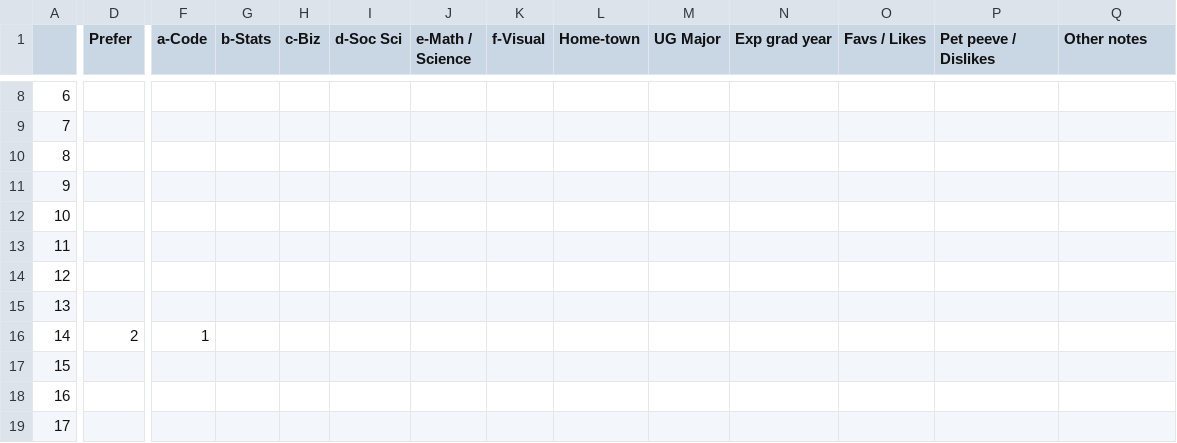
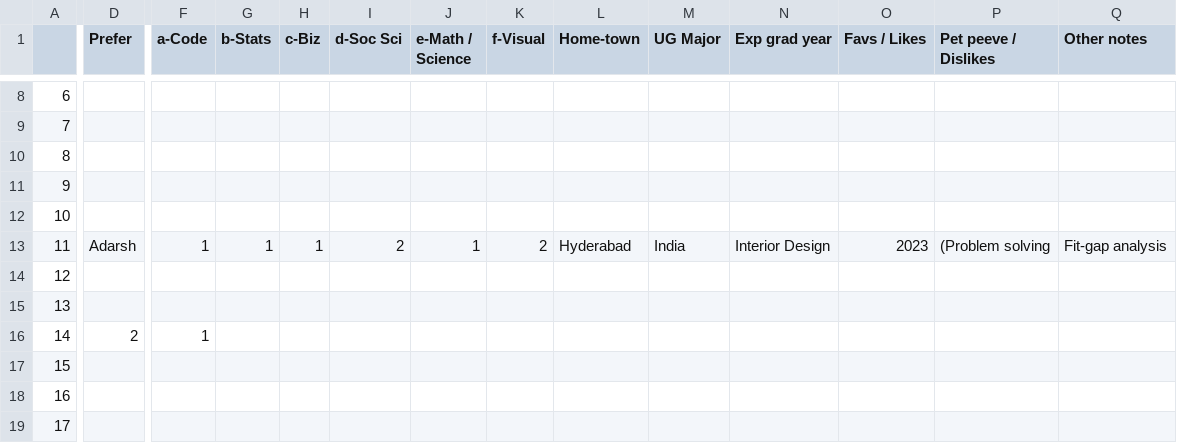
Before and after one commit to rajkumarcm/Data-Mining, a CSV file: mod1/Week01_Intro/AboutMe_6103_10M_22SP.csv, drawn as a sheet; only a part is shown, gaps mark what is left out; the diff covers the shown part only; the diff names each change by its address in the sheet, - before the commit and + after, or states it on an @@ line.

Commit message:
Update AboutMe_6103_10M_22SP.csv

```diff
--- a/mod1/Week01_Intro/AboutMe_6103_10M_22SP.csv
+++ b/mod1/Week01_Intro/AboutMe_6103_10M_22SP.csv
-D13 (Prefer): (empty)
+D13 (Prefer): Adarsh
-F13 (a-Code): (empty)
+F13 (a-Code): 1
-G13 (b-Stats): (empty)
+G13 (b-Stats): 1
-H13 (c-Biz): (empty)
+H13 (c-Biz): 1
-I13 (d-Soc Sci): (empty)
+I13 (d-Soc Sci): 2
-J13 (e-Math / Science): (empty)
+J13 (e-Math / Science): 1
-K13 (f-Visual): (empty)
+K13 (f-Visual): 2
-L13 (Home-town): (empty)
+L13 (Home-town): Hyderabad
-M13 (UG Major): (empty)
+M13 (UG Major): India
-N13 (Exp grad year): (empty)
+N13 (Exp grad year): Interior Design
-O13 (Favs / Likes): (empty)
+O13 (Favs / Likes): 2023
-P13 (Pet peeve / Dislikes): (empty)
+P13 (Pet peeve / Dislikes): (Problem solving
-Q13 (Other notes): (empty)
+Q13 (Other notes): Fit-gap analysis
```
Also changed, not shown: 9 edited cells elsewhere in this file.
